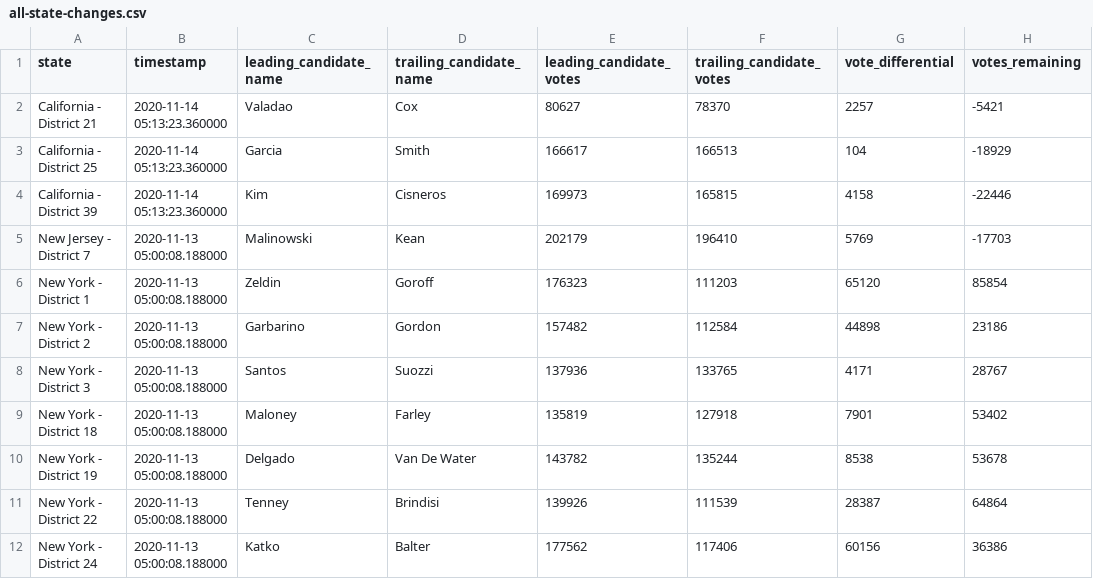
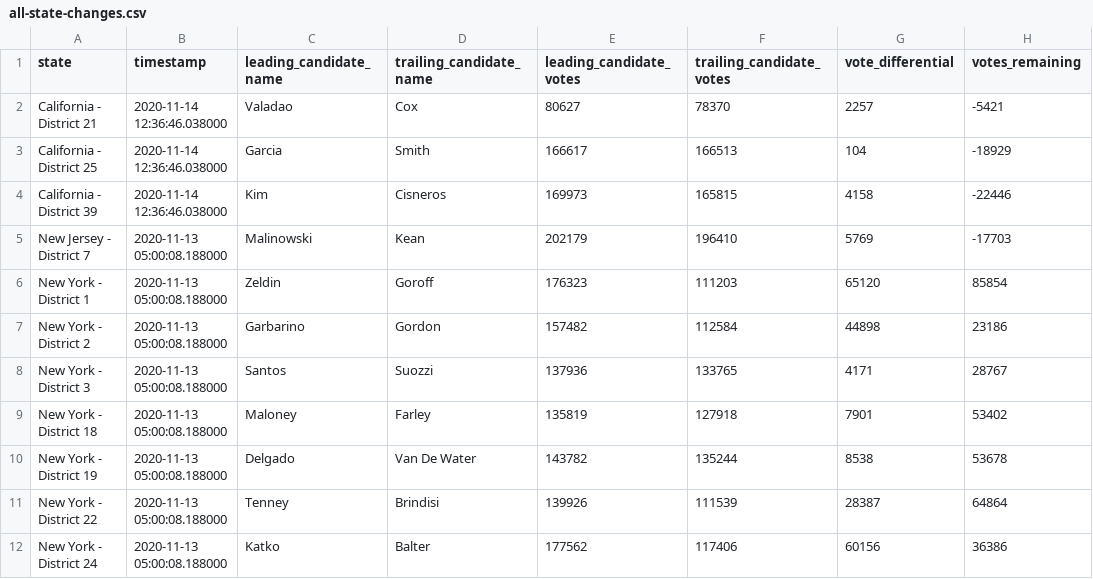
Before and after one commit to zcsinger/nyt-2020-election-scraper-house, a CSV file: all-state-changes.csv, drawn as a sheet; only a part is shown; the diff names each change by its address in the sheet, - before the commit and + after, or states it on an @@ line.

```diff
--- a/all-state-changes.csv
+++ b/all-state-changes.csv
-B2:B4 (timestamp): 2020-11-14 05:13:23.360000
+B2:B4 (timestamp): 2020-11-14 12:36:46.038000
```
Also changed, not shown: 3 other files.
